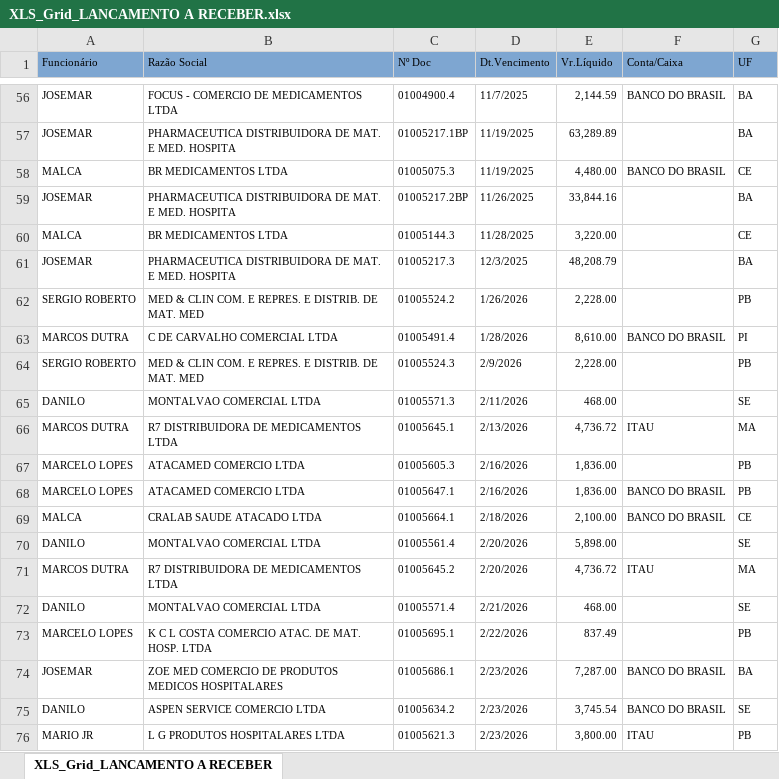
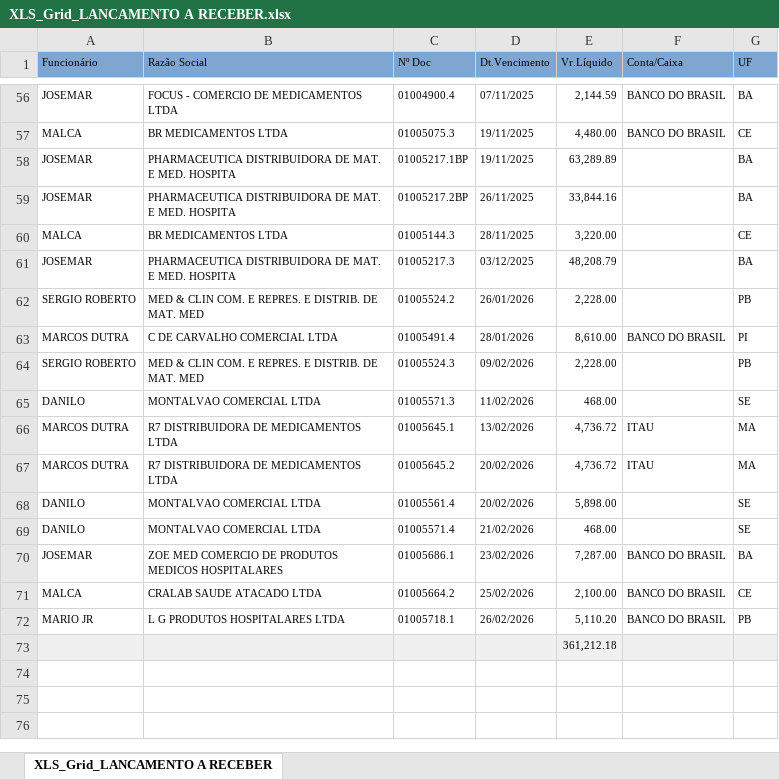
Before and after one commit to fabiosilvavendas-byte/CRM_Medtextil2.0, an Excel workbook: dados/XLS_Grid_LANCAMENTO A RECEBER.xlsx, sheet XLS_Grid_LANCAMENTO A RECEBER, drawn as a sheet; only a part is shown, gaps mark what is left out; values as stored, in another font and other column widths than the file's, no borders; removed rows and columns are numbered as before the commit, all else as after; the diff covers the shown part only; the diff names each change by its address in the sheet, - before the commit and + after, or states it on an @@ line.

Commit message:
Add files via upload

```diff
--- a/dados/XLS_Grid_LANCAMENTO A RECEBER.xlsx (sheet XLS_Grid_LANCAMENTO A RECEBER)
+++ b/dados/XLS_Grid_LANCAMENTO A RECEBER.xlsx (sheet XLS_Grid_LANCAMENTO A RECEBER)
-D56 (Dt.Vencimento): 11/7/2025
+D56 (Dt.Vencimento): 07/11/2025
-row 57: JOSEMAR | PHARMACEUTICA DISTRIBUIDORA DE MAT. E MED. HOSPITA | 01005217.1BP | 11/19/2025 | 63,289.89 |  | BA
-D57 (Dt.Vencimento): 11/19/2025
+D57 (Dt.Vencimento): 19/11/2025
+row 58: JOSEMAR | PHARMACEUTICA DISTRIBUIDORA DE MAT. E MED. HOSPITA | 01005217.1BP | 19/11/2025 | 63,289.89 |  | BA
-D59 (Dt.Vencimento): 11/26/2025
+D59 (Dt.Vencimento): 26/11/2025
-D60 (Dt.Vencimento): 11/28/2025
+D60 (Dt.Vencimento): 28/11/2025
-D61 (Dt.Vencimento): 12/3/2025
+D61 (Dt.Vencimento): 03/12/2025
-D62 (Dt.Vencimento): 1/26/2026
+D62 (Dt.Vencimento): 26/01/2026
-D63 (Dt.Vencimento): 1/28/2026
+D63 (Dt.Vencimento): 28/01/2026
-D64 (Dt.Vencimento): 2/9/2026
+D64 (Dt.Vencimento): 09/02/2026
-D65 (Dt.Vencimento): 2/11/2026
+D65 (Dt.Vencimento): 11/02/2026
-D66 (Dt.Vencimento): 2/13/2026
+D66 (Dt.Vencimento): 13/02/2026
-row 67: MARCELO LOPES | ATACAMED COMERCIO LTDA | 01005605.3 | 2/16/2026 | 1,836.00 |  | PB
-row 68: MARCELO LOPES | ATACAMED COMERCIO LTDA | 01005647.1 | 2/16/2026 | 1,836.00 | BANCO DO BRASIL | PB
-row 69: MALCA | CRALAB SAUDE ATACADO LTDA | 01005664.1 | 2/18/2026 | 2,100.00 | BANCO DO BRASIL | CE
-row 70: DANILO | MONTALVAO COMERCIAL LTDA | 01005561.4 | 2/20/2026 | 5,898.00 |  | SE
-D67 (Dt.Vencimento): 2/20/2026
+D67 (Dt.Vencimento): 20/02/2026
+row 68: DANILO | MONTALVAO COMERCIAL LTDA | 01005561.4 | 20/02/2026 | 5,898.00 |  | SE
-D69 (Dt.Vencimento): 2/21/2026
+D69 (Dt.Vencimento): 21/02/2026
-row 73: MARCELO LOPES | K C L COSTA COMERCIO ATAC. DE MAT. HOSP. LTDA | 01005695.1 | 2/22/2026 | 837.49 |  | PB
-D70 (Dt.Vencimento): 2/23/2026
+D70 (Dt.Vencimento): 23/02/2026
-row 75: DANILO | ASPEN SERVICE COMERCIO LTDA | 01005634.2 | 2/23/2026 | 3,745.54 | BANCO DO BRASIL | SE
+row 71: MALCA | CRALAB SAUDE ATACADO LTDA | 01005664.2 | 25/02/2026 | 2,100.00 | BANCO DO BRASIL | CE
-C72 (Nº Doc): 01005621.3
+C72 (Nº Doc): 01005718.1
-D72 (Dt.Vencimento): 2/23/2026
+D72 (Dt.Vencimento): 26/02/2026
-E72 (Vr.Líquido): 3,800.00
+E72 (Vr.Líquido): 5,110.20
-F72 (Conta/Caixa): ITAU
+F72 (Conta/Caixa): BANCO DO BRASIL
+row 73:  |  |  |  | 361,212.18
```
Also changed, not shown: 53 edited cells elsewhere in this sheet.
